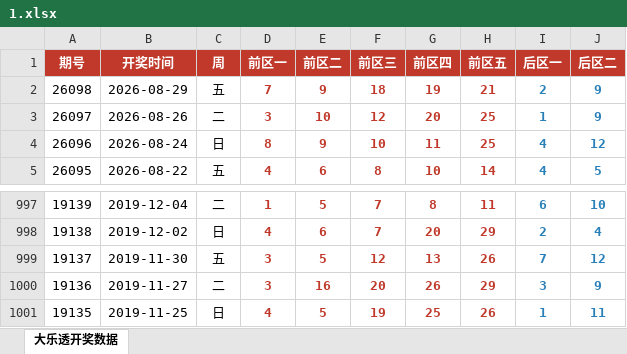
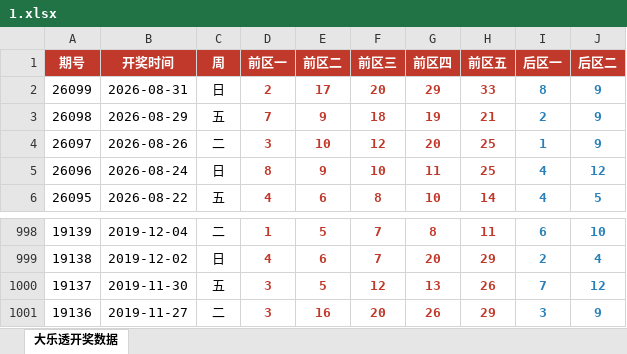
Before and after one commit to zk-21/xz, an Excel workbook: 1.xlsx, sheet 大乐透开奖数据, drawn as a sheet; only a part is shown, gaps mark what is left out; values as stored, in another font and other column widths than the file's, no borders; removed rows and columns are numbered as before the commit, all else as after; the diff names each change by its address in the sheet, - before the commit and + after, or states it on an @@ line.

```diff
--- a/1.xlsx (sheet 大乐透开奖数据)
+++ b/1.xlsx (sheet 大乐透开奖数据)
+row 2: 26099 | 2026-08-31 | 日 | 2 | 17 | 20 | 29 | 33 | 8 | 9
-row 1001: 19135 | 2019-11-25 | 日 | 4 | 5 | 19 | 25 | 26 | 1 | 11
```
Also changed, not shown: 1 other file.
